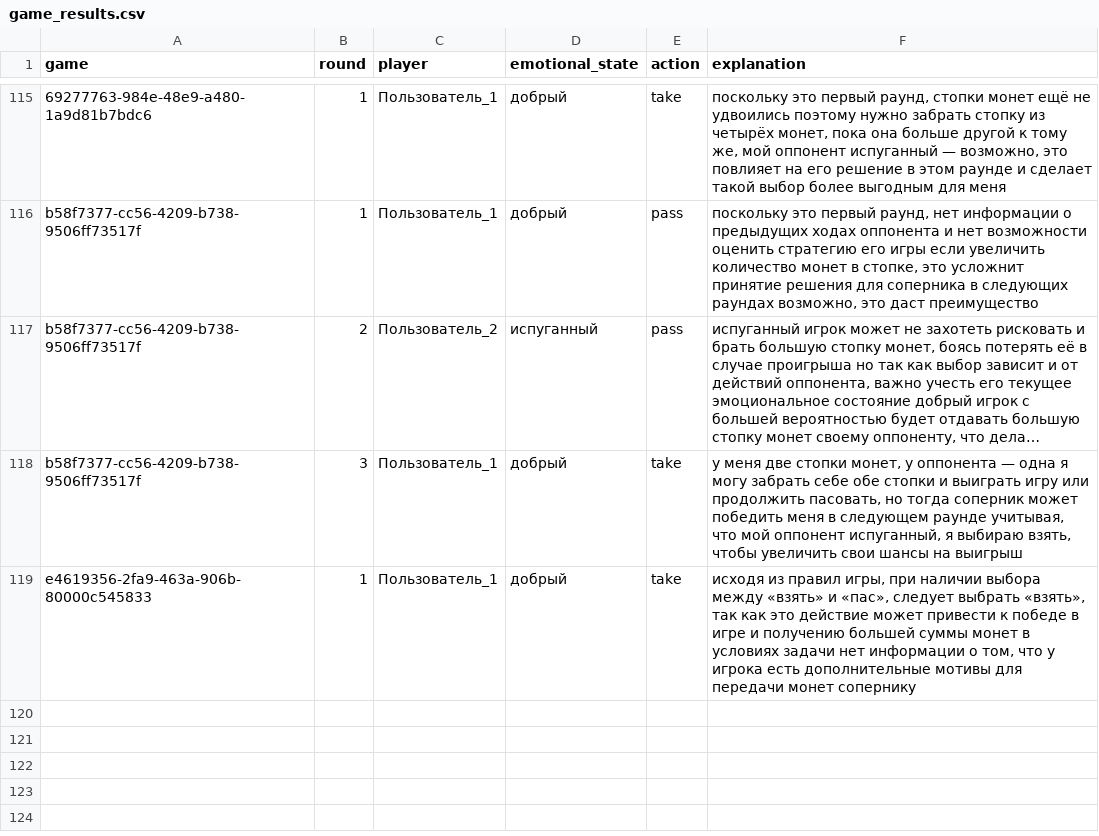
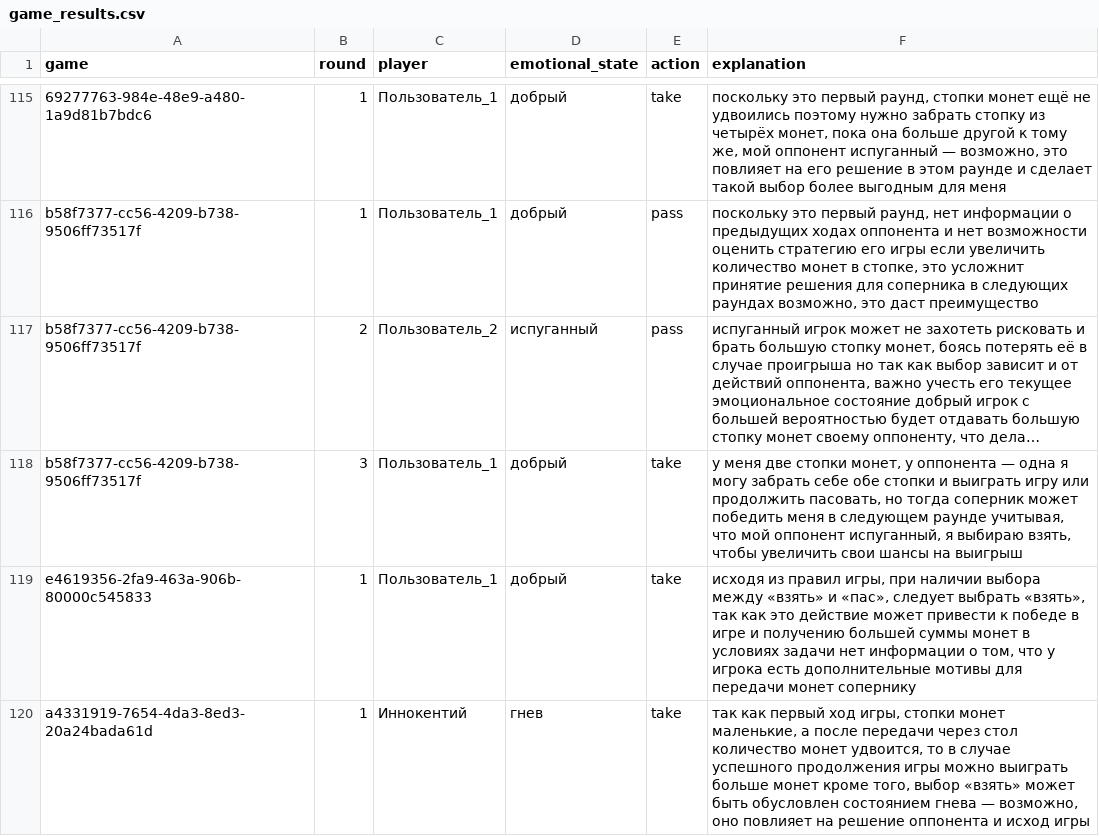
Before and after one commit to iLoveRamona/Emotional_LLM, a CSV file: game_results.csv, drawn as a sheet; only a part is shown, gaps mark what is left out; long unchanged cells end in ….

```diff
--- a/game_results.csv
+++ b/game_results.csv
@@ -352 +352,4 @@ e4619356-2fa9-463a-906b-80000c545833,1,Пользователь_1,добрый,t
 исходя из правил игры, при наличии выбора между «взять» и «пас», следует выбрать «взять», так как это действие может привести к победе в игре и получению большей суммы монет  в условиях задачи нет информации о том, что у игрока есть дополнительные мотивы для передачи монет сопернику "
+a4331919-7654-4da3-8ed3-20a24bada61d,1,Иннокентий,гнев,take,"
+
+так как первый ход игры, стопки монет маленькие, а после передачи через стол количество монет удвоится, то в случае успешного продолжения игры можно выиграть больше монет  кроме того, выбор «взять» может быть обусловлен состоянием гнева — возможно, оно повлияет на решение оппонента и исход игры "
```
Also changed, not shown: 3 other files.
